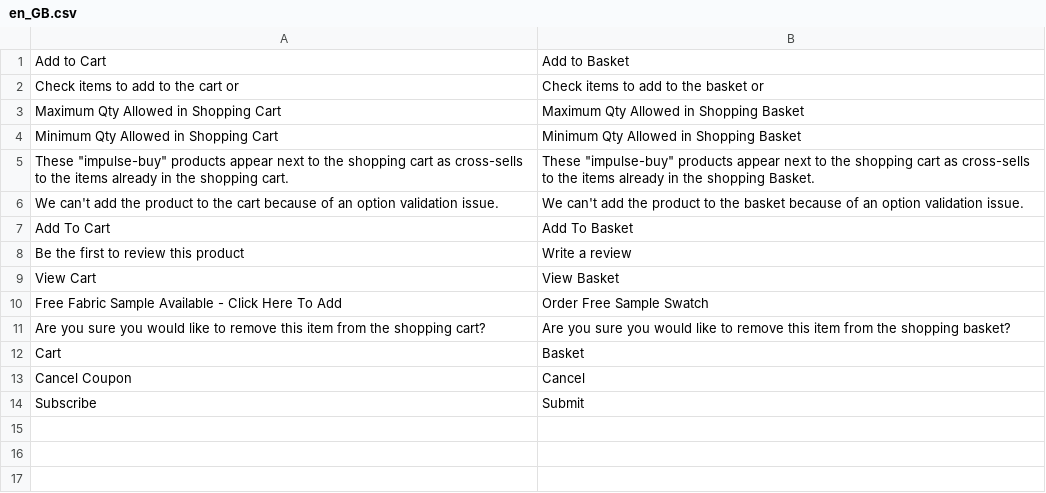
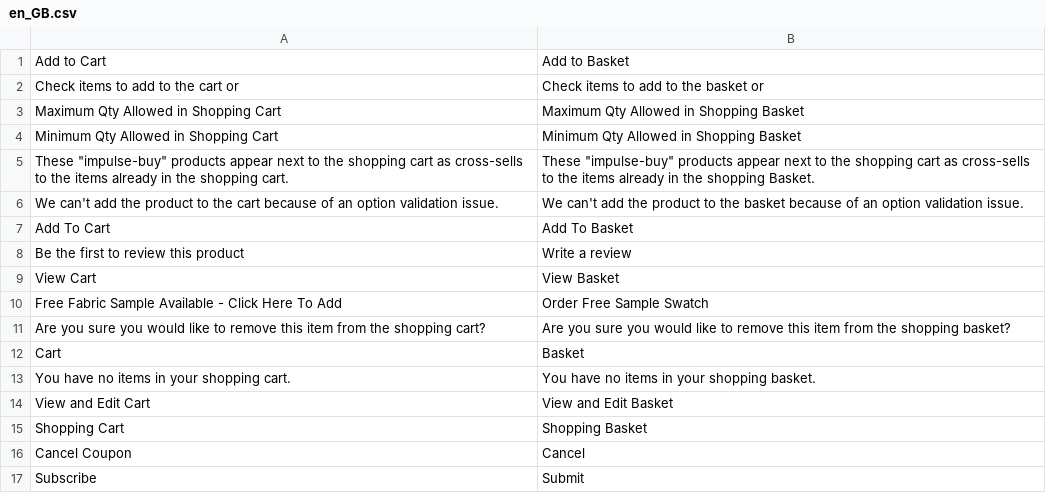
Before and after one commit to satyachandu11111/satyachandu11111, a CSV file: app/design/frontend/Homescapes/Develop/i18n/en_GB.csv, drawn as a sheet.

```diff
--- a/app/design/frontend/Homescapes/Develop/i18n/en_GB.csv
+++ b/app/design/frontend/Homescapes/Develop/i18n/en_GB.csv
@@ -12,2 +12,5 @@ Are you sure you would like to remove this item from the shopping cart?,Are you
 Cart,Basket
+"You have no items in your shopping cart.","You have no items in your shopping basket."
+"View and Edit Cart","View and Edit Basket"
+"Shopping Cart","Shopping Basket"
 Cancel Coupon,Cancel
```
Also changed, not shown: app/design/frontend/Homescapes/Develop/i18n/de_DE.csv.
